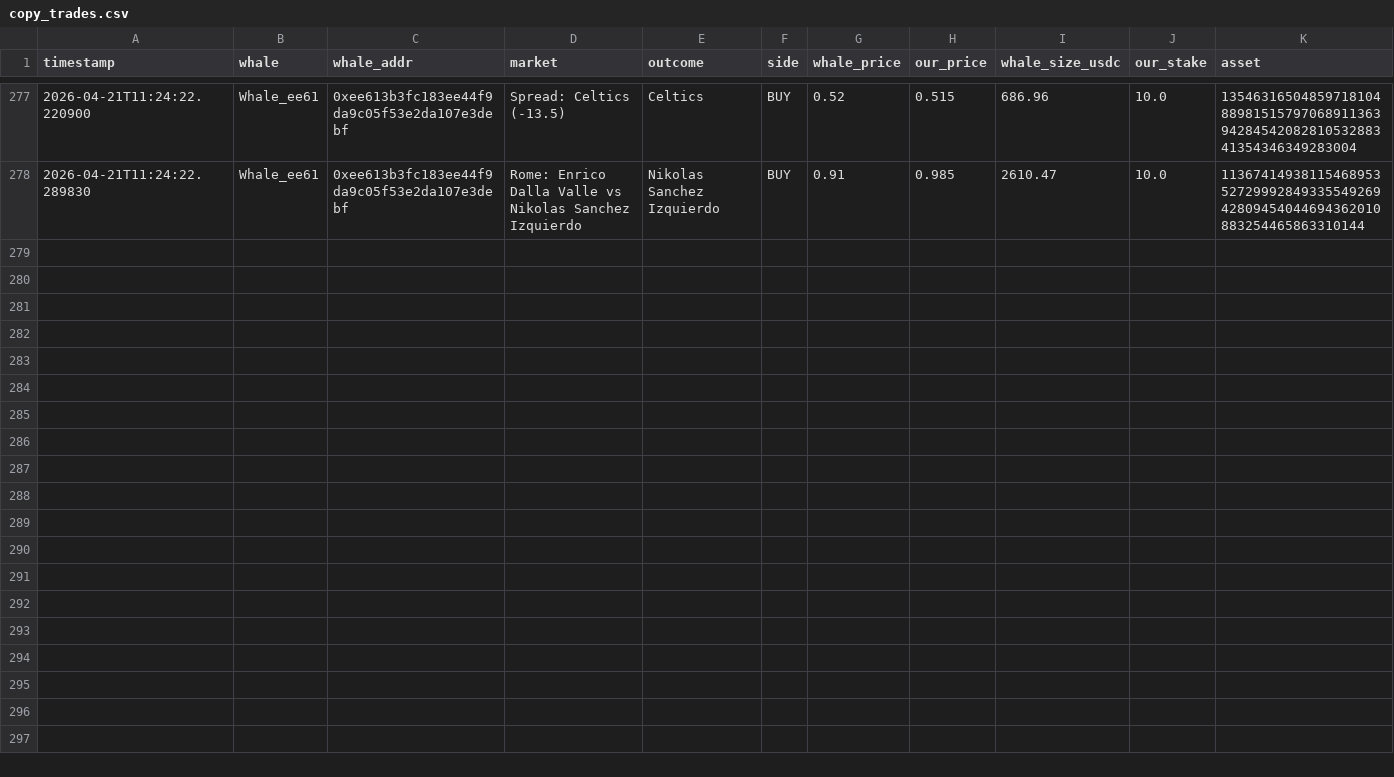
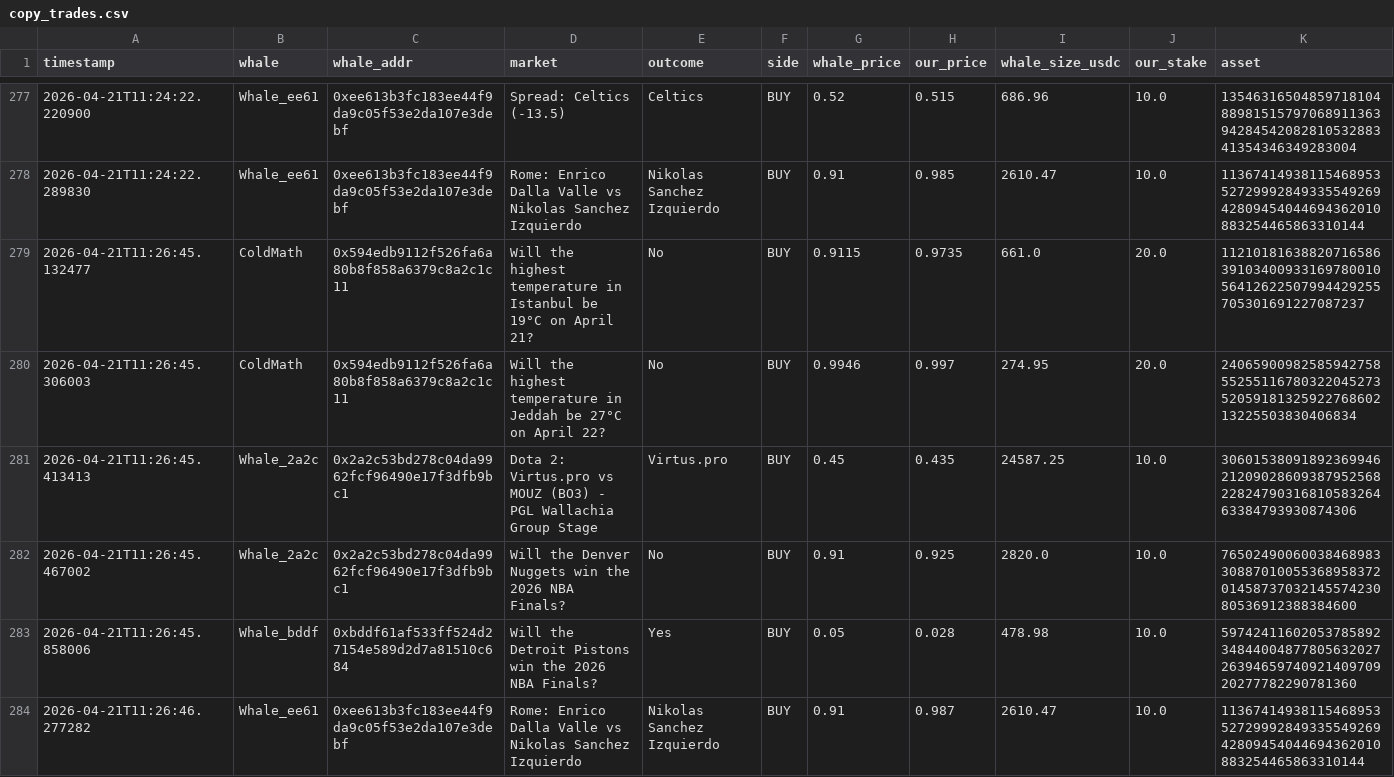
Before and after one commit to hectorm17/polymarket-tracker, a CSV file: copy_trades.csv, drawn as a sheet; only a part is shown, gaps mark what is left out; rows hold the shown columns only; the diff names each change by its address in the sheet, - before the commit and + after, or states it on an @@ line.

Commit message:
auto: update copy_trades.csv 11:26

```diff
--- a/copy_trades.csv
+++ b/copy_trades.csv
+row 279: 2026-04-21T11:26:45.132477 | ColdMath | 0x594edb9112f526fa6a80b8f858a6379c8a2c1c11 | Will the highest temperature in Istanbul be 19°C on April 21? | No | BUY | 0.9115 | 0.9735 | 661.0 | 20.0 | 112101816388207165863910340093316978001056412622507994429255705301691227087237
+row 280: 2026-04-21T11:26:45.306003 | ColdMath | 0x594edb9112f526fa6a80b8f858a6379c8a2c1c11 | Will the highest temperature in Jeddah be 27°C on April 22? | No | BUY | 0.9946 | 0.997 | 274.95 | 20.0 | 24065900982585942758552551167803220452735205918132592276860213225503830406834
+row 281: 2026-04-21T11:26:45.413413 | Whale_2a2c | 0x2a2c53bd278c04da9962fcf96490e17f3dfb9bc1 | Dota 2: Virtus.pro vs MOUZ (BO3) - PGL Wallachia Group Stage | Virtus.pro | BUY | 0.45 | 0.435 | 24587.25 | 10.0 | 30601538091892369946212090286093879525682282479031681058326463384793930874306
+row 282: 2026-04-21T11:26:45.467002 | Whale_2a2c | 0x2a2c53bd278c04da9962fcf96490e17f3dfb9bc1 | Will the Denver Nuggets win the 2026 NBA Finals? | No | BUY | 0.91 | 0.925 | 2820.0 | 10.0 | 76502490060038468983308870100553689583720145873703214557423080536912388384600
+row 283: 2026-04-21T11:26:45.858006 | Whale_bddf | 0xbddf61af533ff524d27154e589d2d7a81510c684 | Will the Detroit Pistons win the 2026 NBA Finals? | Yes | BUY | 0.05 | 0.028 | 478.98 | 10.0 | 59742411602053785892348440048778056320272639465974092140970920277782290781360
+row 284: 2026-04-21T11:26:46.277282 | Whale_ee61 | 0xee613b3fc183ee44f9da9c05f53e2da107e3debf | Rome: Enrico Dalla Valle vs Nikolas Sanchez Izquierdo | Nikolas Sanchez Izquierdo | BUY | 0.91 | 0.987 | 2610.47 | 10.0 | 113674149381154689535272999284933554926942809454044694362010883254465863310144
```
